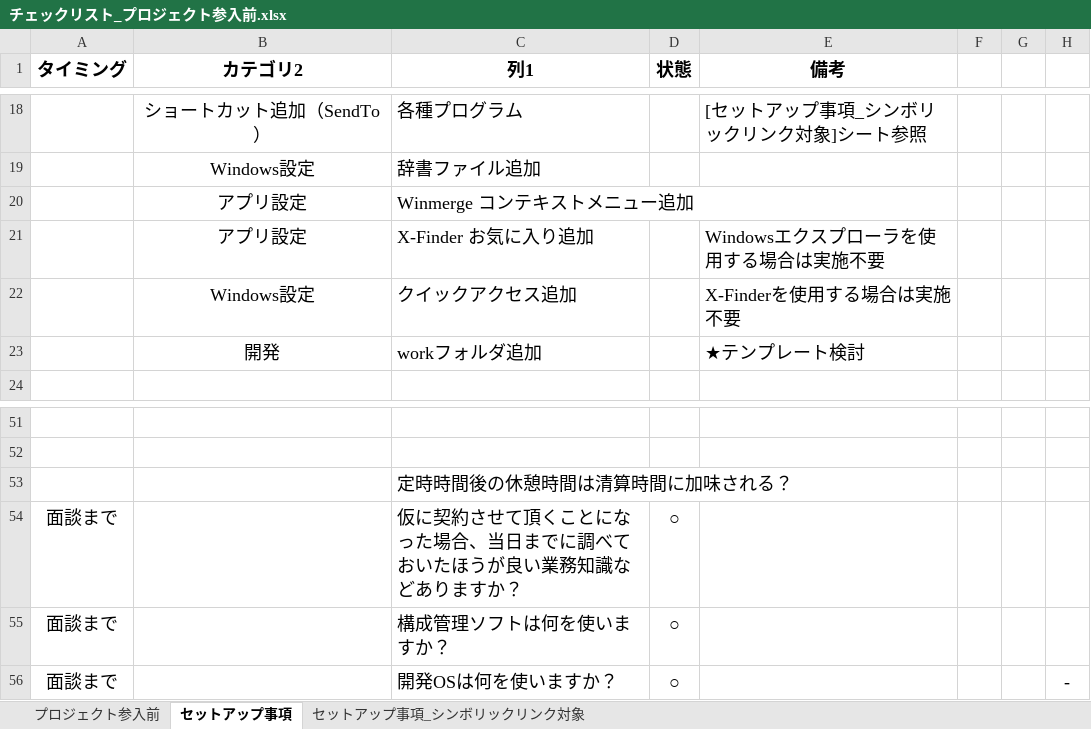
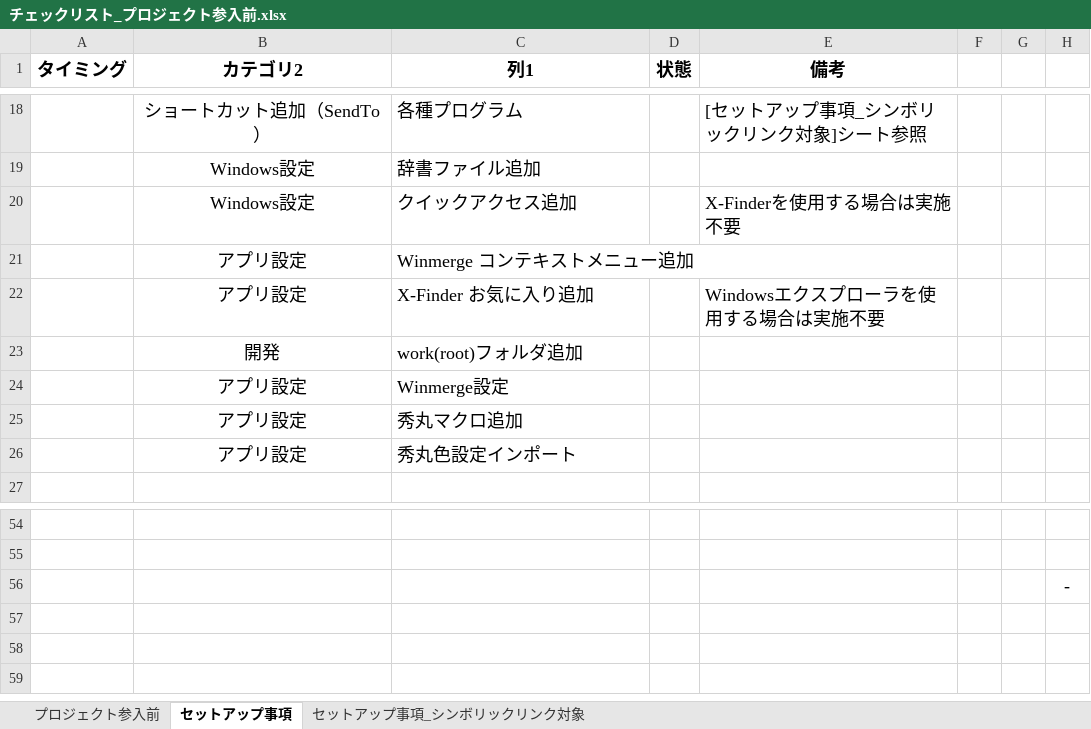
Before and after one commit to draemonash2/other, an Excel workbook: temporary/チェックリスト_プロジェクト参入前.xlsx, sheet セットアップ事項, drawn as a sheet; only a part is shown, gaps mark what is left out; values as stored, in another font and other column widths than the file's, no borders; conditional formats and table styles not drawn; removed rows and columns are numbered as before the commit, all else as after; the diff names each change by its address in the sheet, - before the commit and + after, or states it on an @@ line.

```diff
--- a/temporary/チェックリスト_プロジェクト参入前.xlsx (sheet セットアップ事項)
+++ b/temporary/チェックリスト_プロジェクト参入前.xlsx (sheet セットアップ事項)
@@ row 22 moved to row 20: Windows設定 @@
-row 23:  | 開発 | workフォルダ追加 |  | ★テンプレート検討
+row 23:  | 開発 | work(root)フォルダ追加
+row 24:  | アプリ設定 | Winmerge設定
+row 25:  | アプリ設定 | 秀丸マクロ追加
+row 26:  | アプリ設定 | 秀丸色設定インポート
-row 53:  |  | 定時時間後の休憩時間は清算時間に加味される？
-row 54: 面談まで |  | 仮に契約させて頂くことになった場合、当日までに調べておいたほうが良い業務知識などありますか？ | ○
-row 55: 面談まで |  | 構成管理ソフトは何を使いますか？ | ○
-row 56: 面談まで |  | 開発OSは何を使いますか？ | ○ |  |  |  | ‐
+row 56:  |  |  |  |  |  |  | ‐
```
Also changed, not shown: sheet セットアップ事項_シンボリックリンク対象, formulas that keep their value, 1 other file.
